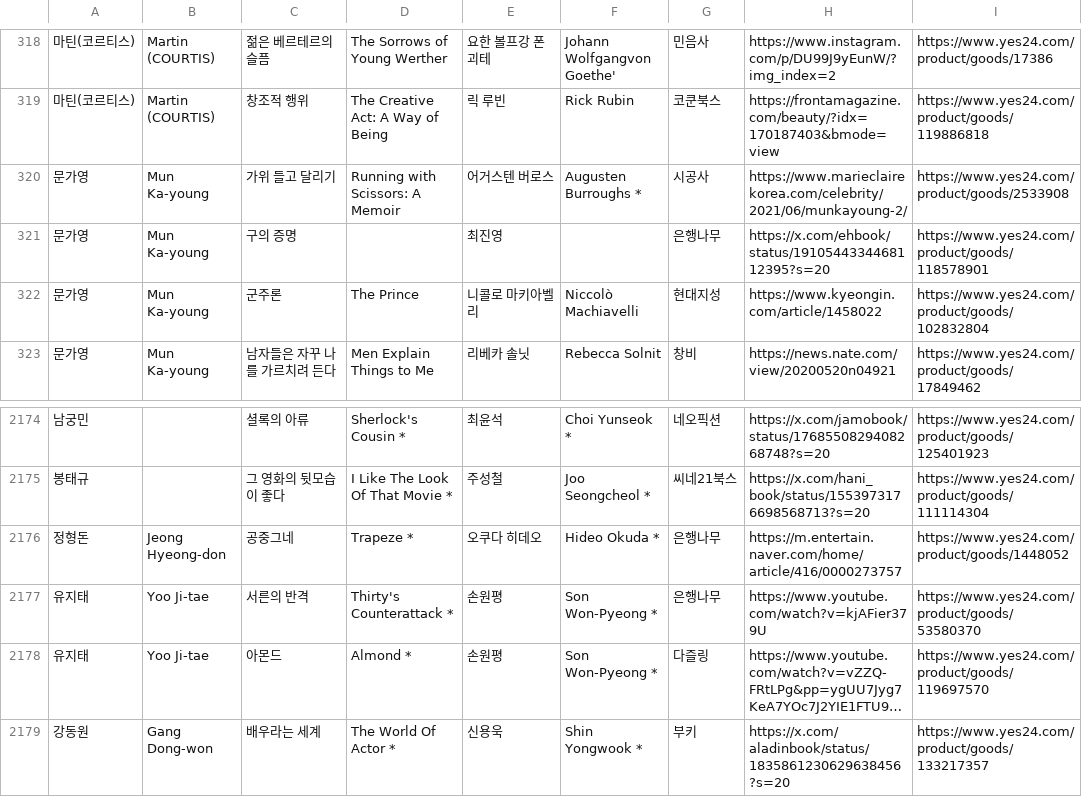
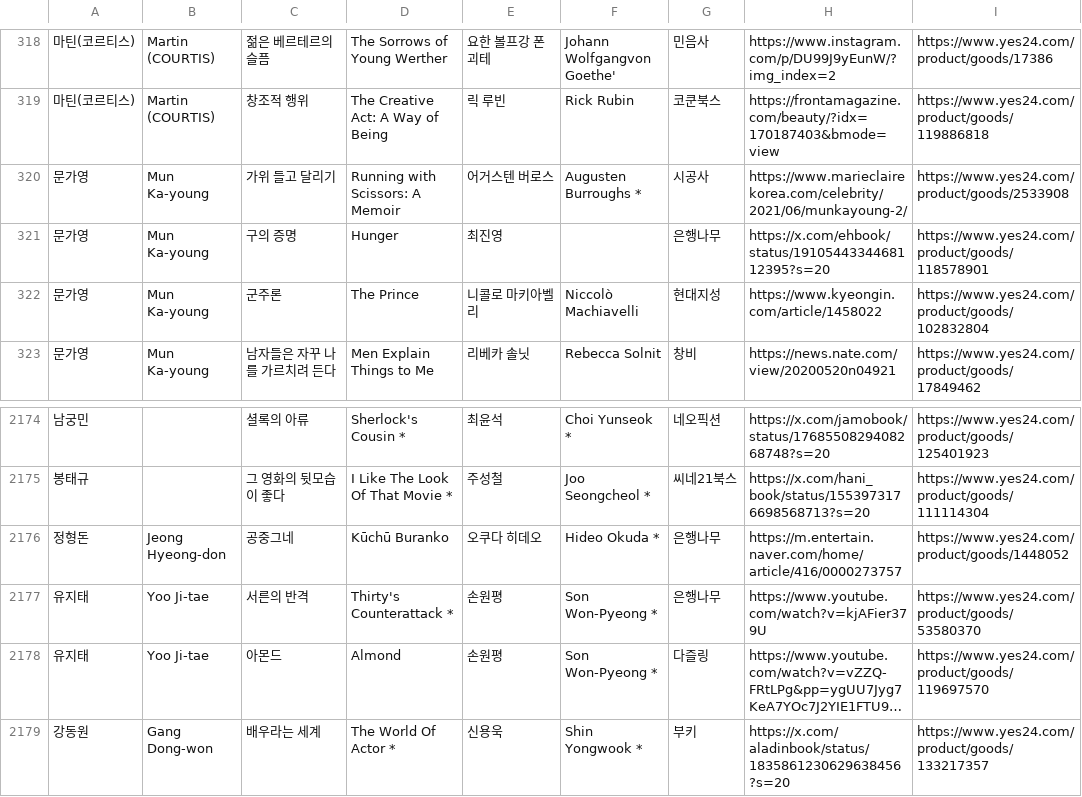
Before and after one commit to hwiruruk/favoread, a CSV file: data.csv, drawn as a sheet; only a part is shown, gaps mark what is left out; long unchanged cells end in …; the diff names each change by its address in the sheet, - before the commit and + after, or states it on an @@ line.

Commit message:
편집기에서 데이터 업데이트 (2026-09-26 16:19)

```diff
--- a/data.csv
+++ b/data.csv
-D321: (empty)
+D321: Hunger
-D2176: Trapeze *
+D2176: Kūchū Buranko
-D2178: Almond *
+D2178: Almond
```
